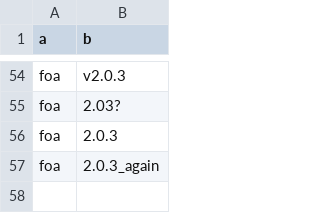
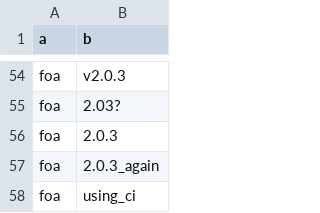
Before and after one commit to AFoletti/test_frictionless, a CSV file: staging/trigger.csv, drawn as a sheet; only a part is shown, gaps mark what is left out.

Commit message:
Update trigger.csv

```diff
--- a/staging/trigger.csv
+++ b/staging/trigger.csv
@@ -57 +57,2 @@ foa,2.0.3
 foa,2.0.3_again
+foa,using_ci
```
